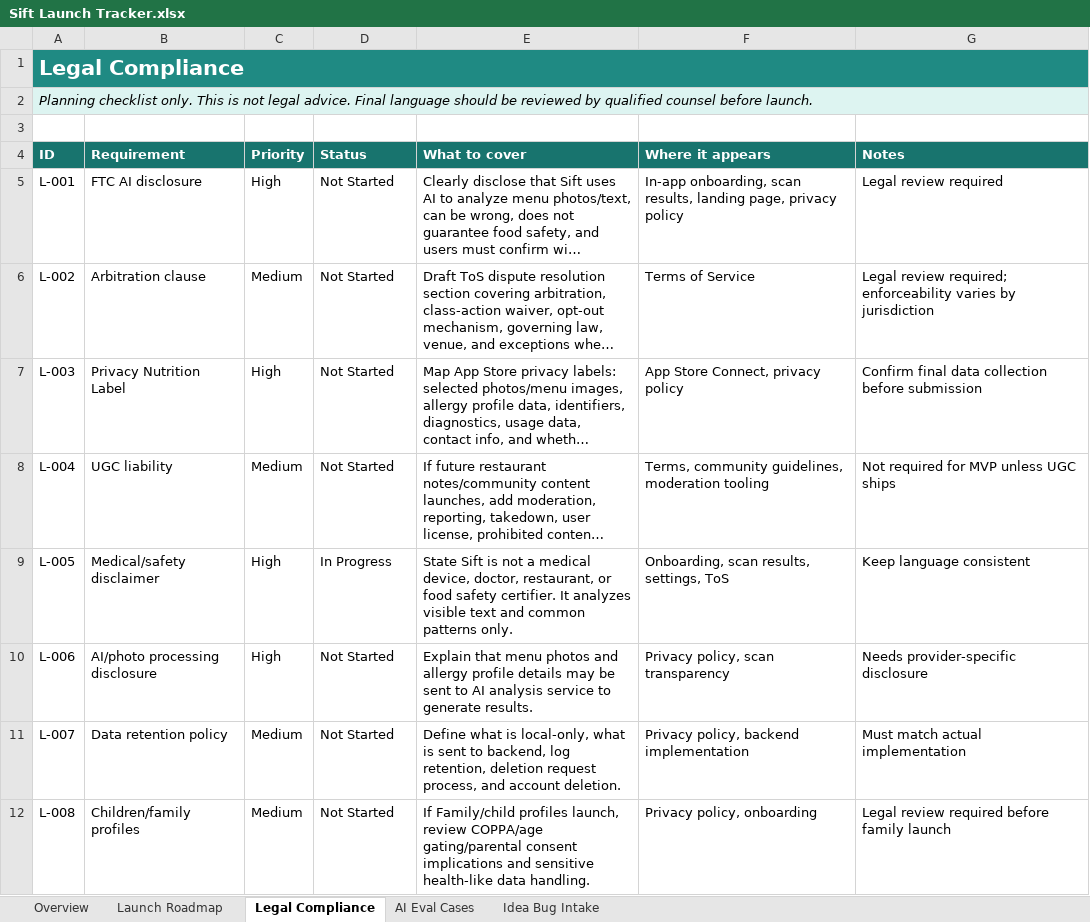
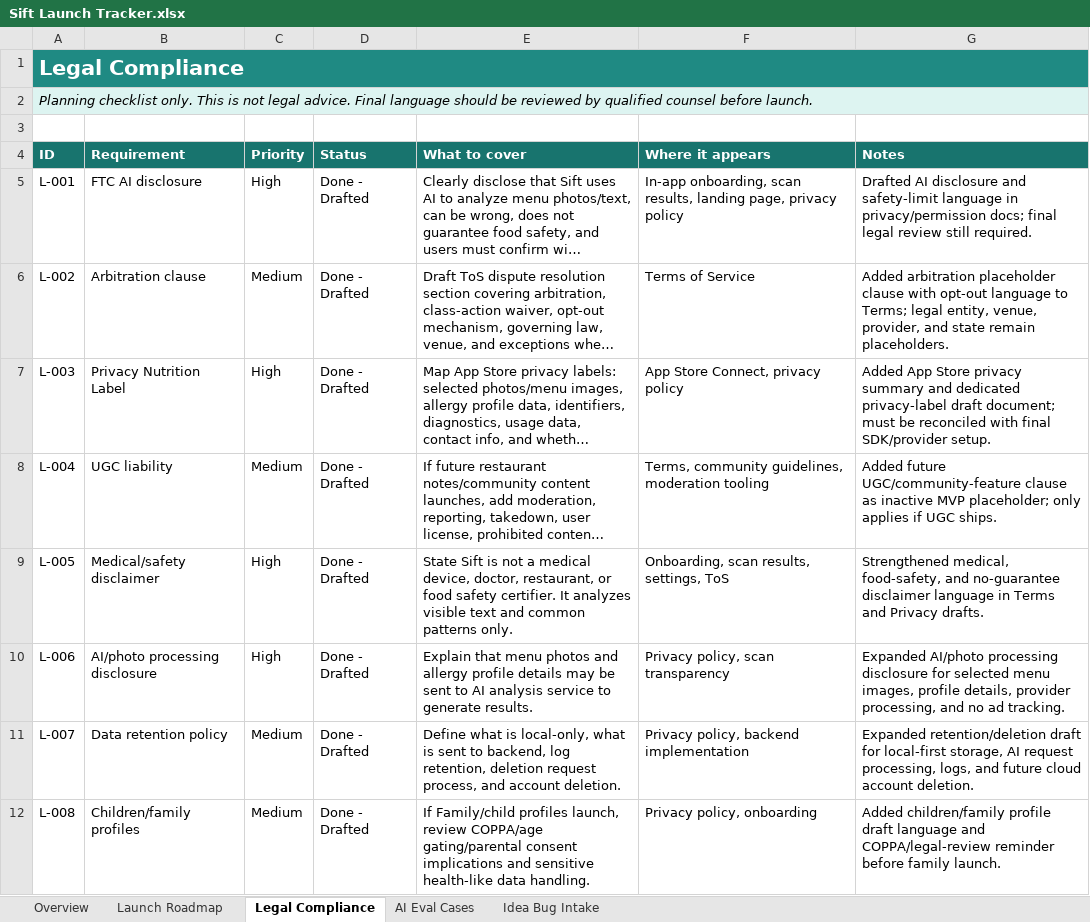
Before and after one commit to exterminatorrat/Sift, an Excel workbook: docs/Sift Launch Tracker.xlsx, sheet Legal Compliance, drawn as a sheet; long unchanged cells end in …; values as stored, in another font and other column widths than the file's, no borders; table styles not drawn; the diff names each change by its address in the sheet, - before the commit and + after, or states it on an @@ line.

Commit message:
Harden Sift AI reliability and compliance drafts

```diff
--- a/docs/Sift Launch Tracker.xlsx (sheet Legal Compliance)
+++ b/docs/Sift Launch Tracker.xlsx (sheet Legal Compliance)
-D5:D8 (Status): Not Started
+D5:D8 (Status): Done - Drafted
-G5 (Notes): Legal review required
+G5 (Notes): Drafted AI disclosure and safety-limit language in privacy/permission docs; final legal review still required.
-G6 (Notes): Legal review required; enforceability varies by jurisdiction
+G6 (Notes): Added arbitration placeholder clause with opt-out language to Terms; legal entity, venue, provider, and state remain placeholders.
-G7 (Notes): Confirm final data collection before submission
+G7 (Notes): Added App Store privacy summary and dedicated privacy-label draft document; must be reconciled with final SDK/provider setup.
-G8 (Notes): Not required for MVP unless UGC ships
+G8 (Notes): Added future UGC/community-feature clause as inactive MVP placeholder; only applies if UGC ships.
-D9 (Status): In Progress
+D9 (Status): Done - Drafted
-G9 (Notes): Keep language consistent
+G9 (Notes): Strengthened medical, food-safety, and no-guarantee disclaimer language in Terms and Privacy drafts.
-D10:D12 (Status): Not Started
+D10:D12 (Status): Done - Drafted
-G10 (Notes): Needs provider-specific disclosure
+G10 (Notes): Expanded AI/photo processing disclosure for selected menu images, profile details, provider processing, and no ad tracking.
-G11 (Notes): Must match actual implementation
+G11 (Notes): Expanded retention/deletion draft for local-first storage, AI request processing, logs, and future cloud account deletion.
-G12 (Notes): Legal review required before family launch
+G12 (Notes): Added children/family profile draft language and COPPA/legal-review reminder before family launch.
```
Also changed, not shown: sheet Launch Roadmap, sheet AI Eval Cases, 12 other files.
